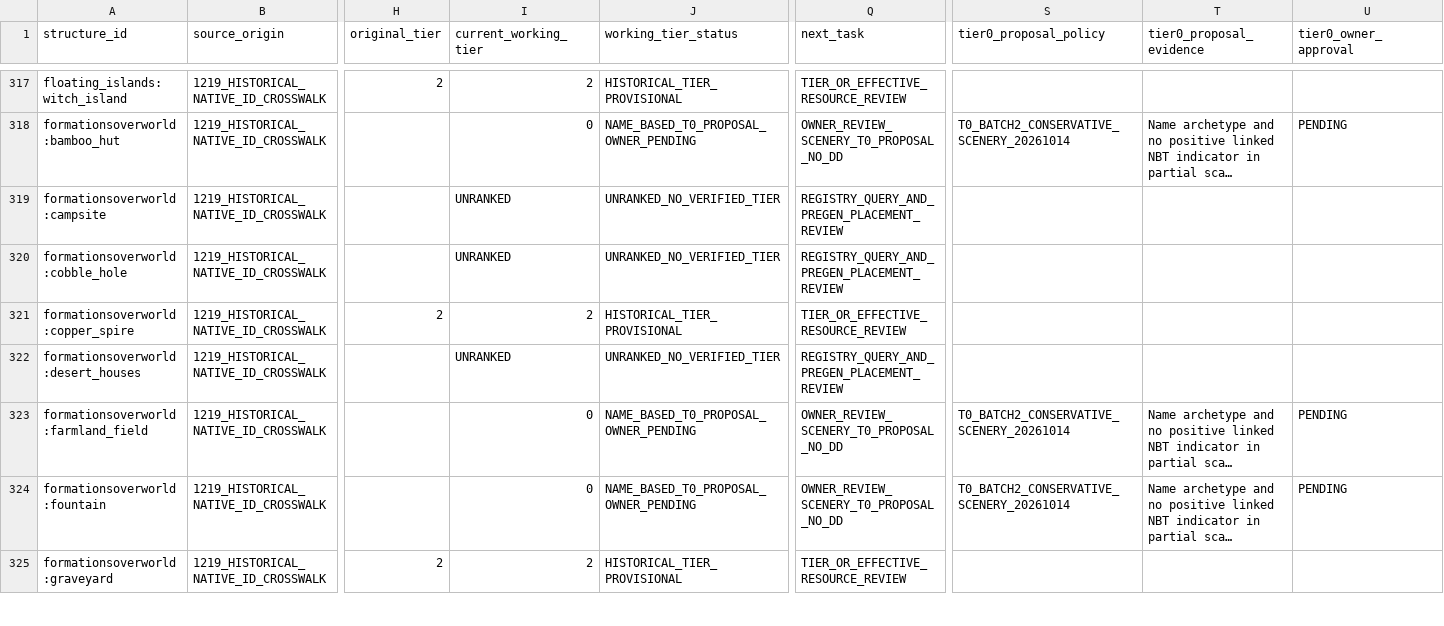
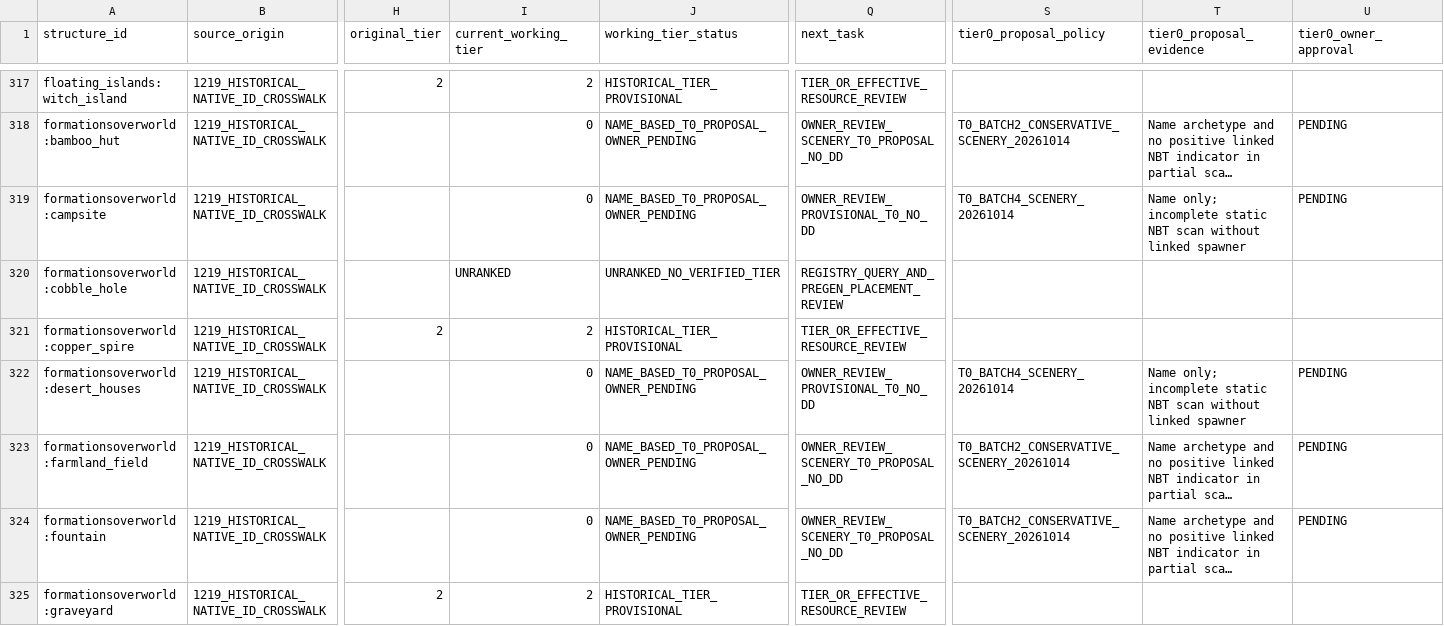
Before and after one commit to alsynth/AmbientOdyssey, a CSV file: docs/balance/DD_KNOWN_NATIVE_ID_MAPPING_LEDGER_20261014.csv, drawn as a sheet; only a part is shown, gaps mark what is left out; long unchanged cells end in …; the diff covers the shown part only; the diff names each change by its address in the sheet, - before the commit and + after, or states it on an @@ line.

Commit message:
catalogue: +16 provisional Tier0 scenery excluding spawner owner holds

```diff
--- a/docs/balance/DD_KNOWN_NATIVE_ID_MAPPING_LEDGER_20261014.csv
+++ b/docs/balance/DD_KNOWN_NATIVE_ID_MAPPING_LEDGER_20261014.csv
-I319 (current_working_tier): UNRANKED
+I319 (current_working_tier): 0
-J319 (working_tier_status): UNRANKED_NO_VERIFIED_TIER
+J319 (working_tier_status): NAME_BASED_T0_PROPOSAL_OWNER_PENDING
-Q319 (next_task): REGISTRY_QUERY_AND_PREGEN_PLACEMENT_REVIEW
+Q319 (next_task): OWNER_REVIEW_PROVISIONAL_T0_NO_DD
-S319 (tier0_proposal_policy): (empty)
+S319 (tier0_proposal_policy): T0_BATCH4_SCENERY_20261014
-T319 (tier0_proposal_evidence): (empty)
+T319 (tier0_proposal_evidence): Name only; incomplete static NBT scan without linked spawner
-U319 (tier0_owner_approval): (empty)
+U319 (tier0_owner_approval): PENDING
-I322 (current_working_tier): UNRANKED
+I322 (current_working_tier): 0
-J322 (working_tier_status): UNRANKED_NO_VERIFIED_TIER
+J322 (working_tier_status): NAME_BASED_T0_PROPOSAL_OWNER_PENDING
-Q322 (next_task): REGISTRY_QUERY_AND_PREGEN_PLACEMENT_REVIEW
+Q322 (next_task): OWNER_REVIEW_PROVISIONAL_T0_NO_DD
-S322 (tier0_proposal_policy): (empty)
+S322 (tier0_proposal_policy): T0_BATCH4_SCENERY_20261014
-T322 (tier0_proposal_evidence): (empty)
+T322 (tier0_proposal_evidence): Name only; incomplete static NBT scan without linked spawner
-U322 (tier0_owner_approval): (empty)
+U322 (tier0_owner_approval): PENDING
```
Also changed, not shown: 84 edited cells elsewhere in this file.
